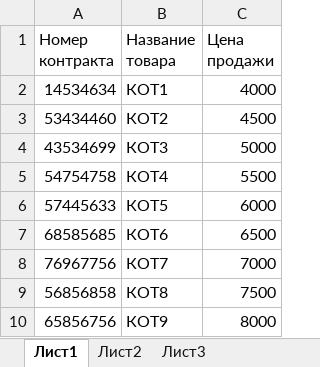
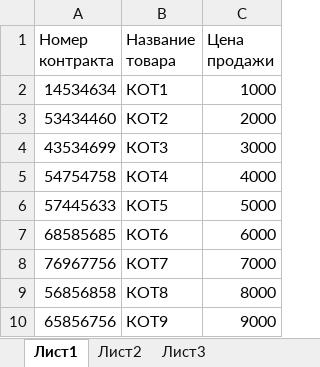
Before and after one commit to GeorgiyDemo/FA, an Excel workbook: Course II/VBA/pract4/task1.xlsm, sheet Лист1, drawn as a sheet; values as stored, in another font and other column widths than the file's, no borders; the diff names each change by its address in the sheet, - before the commit and + after, or states it on an @@ line.

```diff
--- a/Course II/VBA/pract4/task1.xlsm (sheet Лист1)
+++ b/Course II/VBA/pract4/task1.xlsm (sheet Лист1)
-C2 (Цена продажи): 4000
+C2 (Цена продажи): 1000
-C3 (Цена продажи): 4500
+C3 (Цена продажи): 2000
-C4 (Цена продажи): 5000
+C4 (Цена продажи): 3000
-C5 (Цена продажи): 5500
+C5 (Цена продажи): 4000
-C6 (Цена продажи): 6000
+C6 (Цена продажи): 5000
-C7 (Цена продажи): 6500
+C7 (Цена продажи): 6000
-C9 (Цена продажи): 7500
+C9 (Цена продажи): 8000
-C10 (Цена продажи): 8000
+C10 (Цена продажи): 9000
```
Also changed, not shown: 1 other file.
